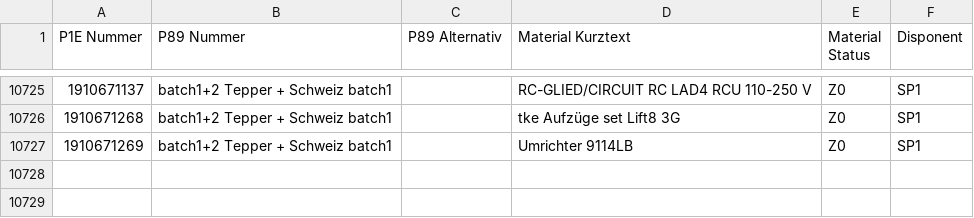
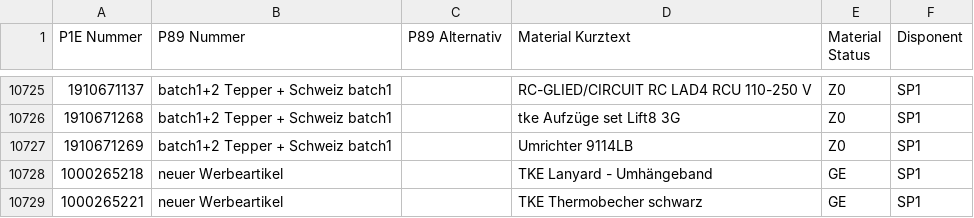
Before and after one commit to Waly1981/ETK_mini, a CSV file: Datenbank.csv, drawn as a sheet; only a part is shown, gaps mark what is left out; the diff names each change by its address in the sheet, - before the commit and + after, or states it on an @@ line.

Commit message:
03.03.2026 - 11:52:31 Uhr

```diff
--- a/Datenbank.csv
+++ b/Datenbank.csv
+row 10728: 1000265218 | neuer Werbeartikel |  | TKE Lanyard - Umhängeband | GE | SP1
+row 10729: 1000265221 | neuer Werbeartikel |  | TKE Thermobecher schwarz | GE | SP1
```
